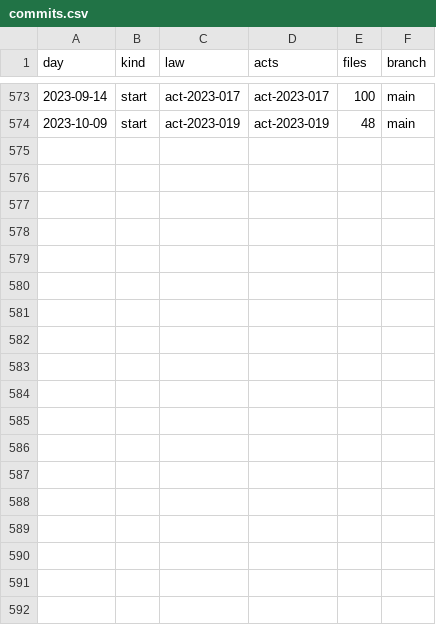
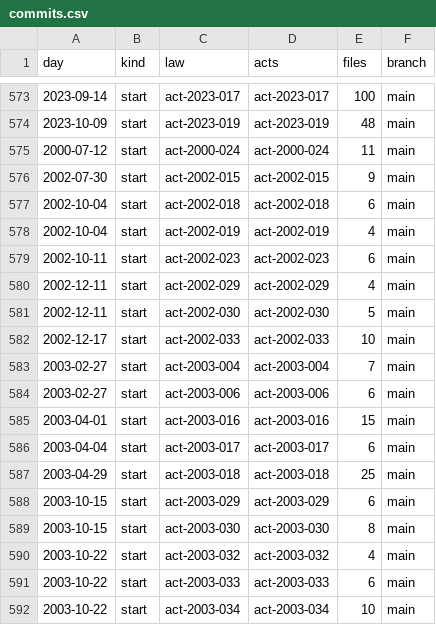
Before and after one commit to lexifina/sri-lanka-law, a CSV file: data/commits.csv, drawn as a sheet; only a part is shown, gaps mark what is left out; the diff names each change by its address in the sheet, - before the commit and + after, or states it on an @@ line.

Commit message:
Documentation, tables, tools and REPRODUCE.md
Appended 18 commits to c4023f0dfe38; corpus sha256 84e26047617d8d37d21cb68c15d0a1f5b828dc0139c1e9abe174e6a6191a182d, data retrieved 2026-11-03.

```diff
--- a/data/commits.csv
+++ b/data/commits.csv
+row 575: 2000-07-12 | start | act-2000-024 | act-2000-024 | 11 | main
+row 576: 2002-07-30 | start | act-2002-015 | act-2002-015 | 9 | main
+row 577: 2002-10-04 | start | act-2002-018 | act-2002-018 | 6 | main
+row 578: 2002-10-04 | start | act-2002-019 | act-2002-019 | 4 | main
+row 579: 2002-10-11 | start | act-2002-023 | act-2002-023 | 6 | main
+row 580: 2002-12-11 | start | act-2002-029 | act-2002-029 | 4 | main
+row 581: 2002-12-11 | start | act-2002-030 | act-2002-030 | 5 | main
+row 582: 2002-12-17 | start | act-2002-033 | act-2002-033 | 10 | main
+row 583: 2003-02-27 | start | act-2003-004 | act-2003-004 | 7 | main
+row 584: 2003-02-27 | start | act-2003-006 | act-2003-006 | 6 | main
+row 585: 2003-04-01 | start | act-2003-016 | act-2003-016 | 15 | main
+row 586: 2003-04-04 | start | act-2003-017 | act-2003-017 | 6 | main
+row 587: 2003-04-29 | start | act-2003-018 | act-2003-018 | 25 | main
+row 588: 2003-10-15 | start | act-2003-029 | act-2003-029 | 6 | main
+row 589: 2003-10-15 | start | act-2003-030 | act-2003-030 | 8 | main
+row 590: 2003-10-22 | start | act-2003-032 | act-2003-032 | 4 | main
+row 591: 2003-10-22 | start | act-2003-033 | act-2003-033 | 6 | main
+row 592: 2003-10-22 | start | act-2003-034 | act-2003-034 | 10 | main
```
Also changed, not shown: data/laws.csv, 23 other files.
